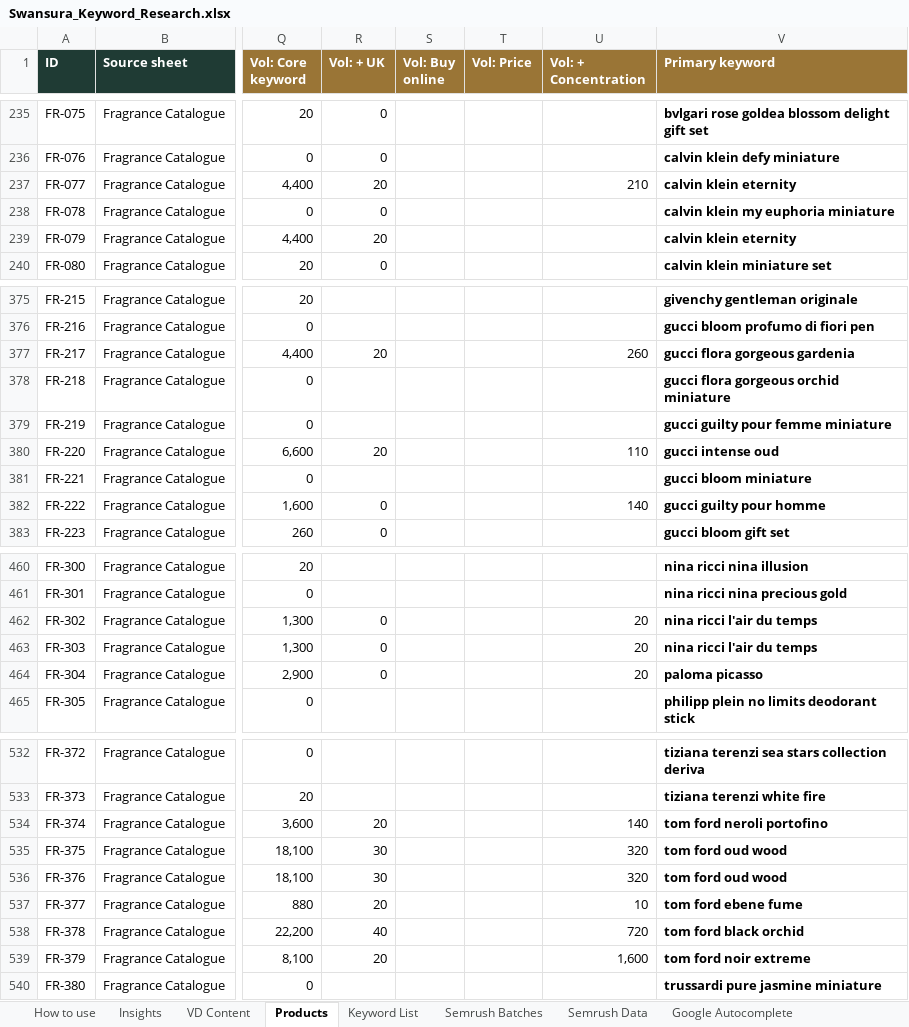
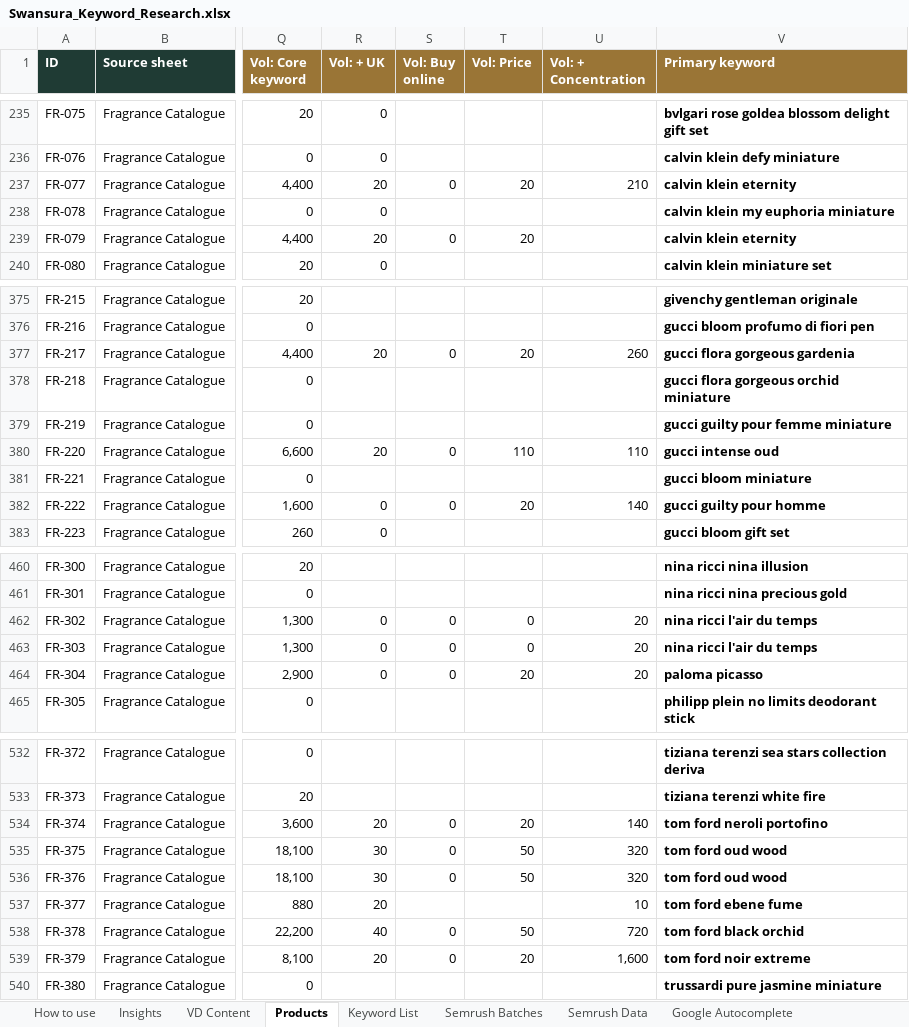
Before and after one commit to lpheavydeals/swansura, an Excel workbook: seo/Swansura_Keyword_Research.xlsx, sheet Products, drawn as a sheet; only a part is shown, gaps mark what is left out; values as stored, in another font and other column widths than the file's, no borders; charts and pictures and conditional formats not drawn; the diff covers the shown part only; the diff names each change by its address in the sheet, - before the commit and + after, or states it on an @@ line.

```diff
--- a/seo/Swansura_Keyword_Research.xlsx (sheet Products)
+++ b/seo/Swansura_Keyword_Research.xlsx (sheet Products)
-S237 (Vol: Buy online): (empty)
+S237 (Vol: Buy online): 0
-T237 (Vol: Price): (empty)
+T237 (Vol: Price): 20
-S239 (Vol: Buy online): (empty)
+S239 (Vol: Buy online): 0
-T239 (Vol: Price): (empty)
+T239 (Vol: Price): 20
-S377 (Vol: Buy online): (empty)
+S377 (Vol: Buy online): 0
-T377 (Vol: Price): (empty)
+T377 (Vol: Price): 20
-S380 (Vol: Buy online): (empty)
+S380 (Vol: Buy online): 0
-T380 (Vol: Price): (empty)
+T380 (Vol: Price): 110
-S382 (Vol: Buy online): (empty)
+S382 (Vol: Buy online): 0
-T382 (Vol: Price): (empty)
+T382 (Vol: Price): 20
-S462:S464 (Vol: Buy online): (empty)
+S462:S464 (Vol: Buy online): 0
-T462:T463 (Vol: Price): (empty)
+T462:T463 (Vol: Price): 0
-T464 (Vol: Price): (empty)
+T464 (Vol: Price): 20
-S534:S536 (Vol: Buy online): (empty)
+S534:S536 (Vol: Buy online): 0
-T534 (Vol: Price): (empty)
+T534 (Vol: Price): 20
-T535:T536 (Vol: Price): (empty)
+T535:T536 (Vol: Price): 50
-S538:S539 (Vol: Buy online): (empty)
+S538:S539 (Vol: Buy online): 0
-T538 (Vol: Price): (empty)
+T538 (Vol: Price): 50
-T539 (Vol: Price): (empty)
+T539 (Vol: Price): 20
```
Also changed, not shown: 20 edited cells elsewhere in this sheet, sheet Semrush Data, sheet Keyword List, sheet Insights, 4 other files.
